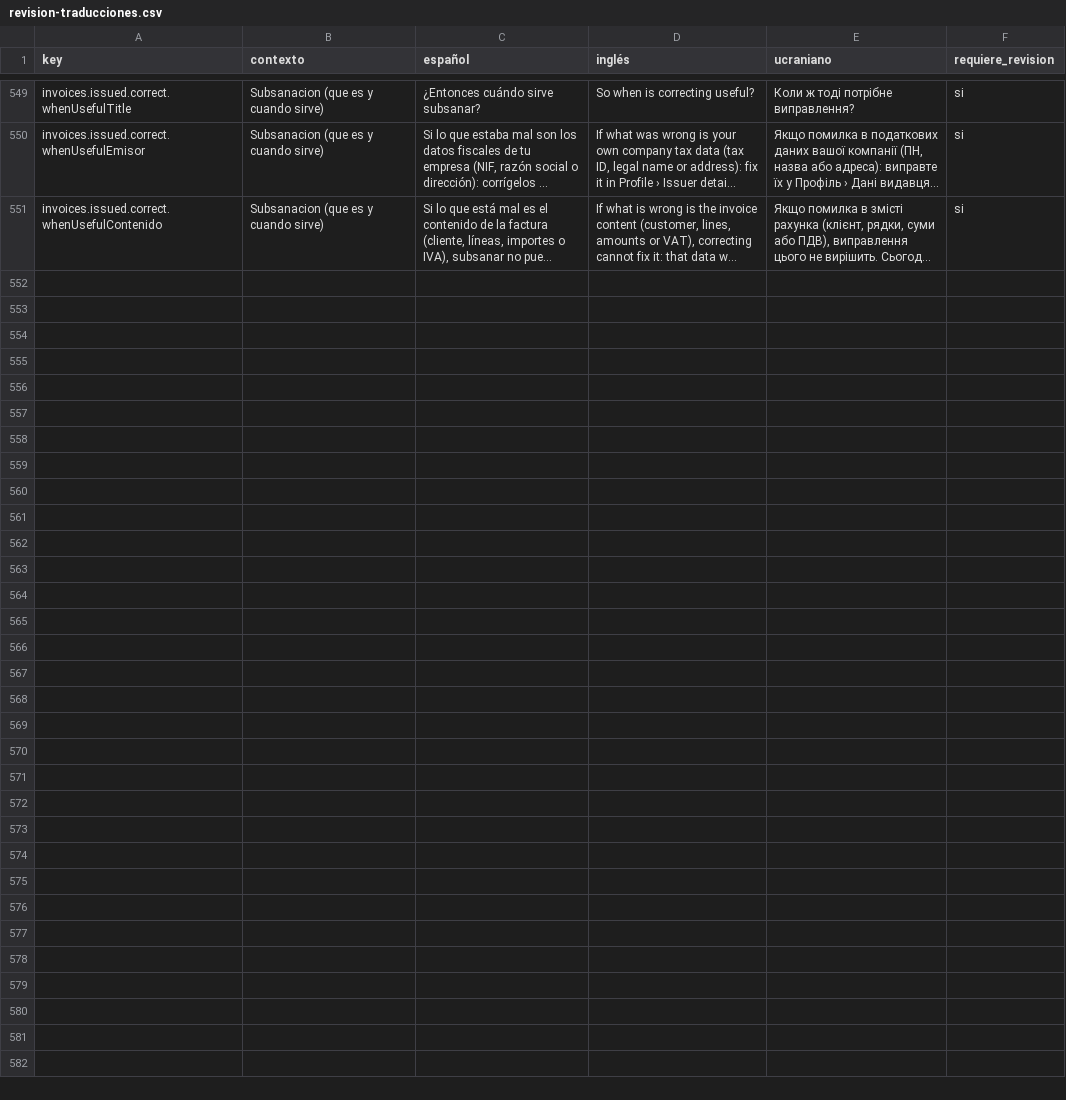
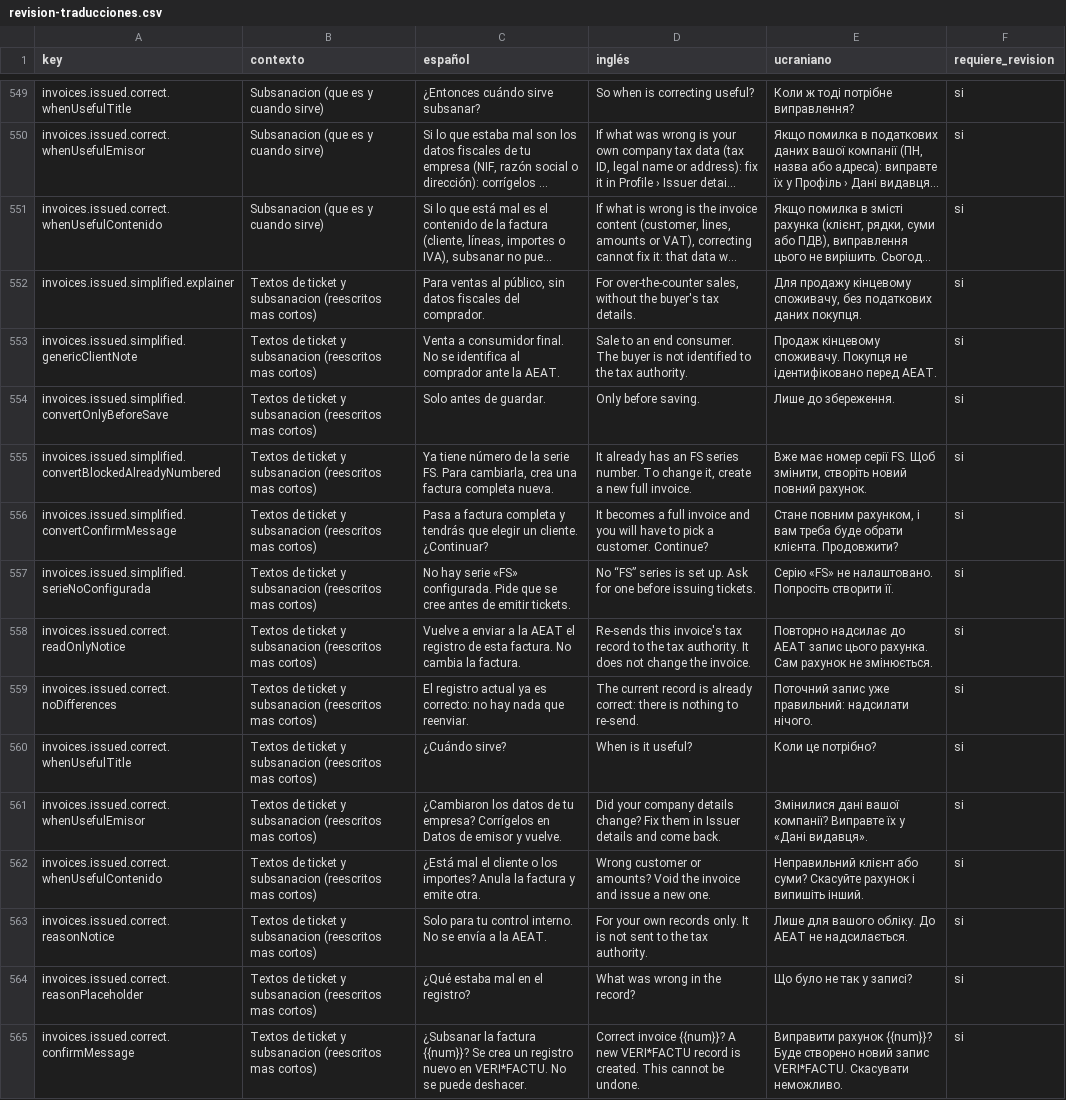
Before and after one commit to maquedaperez/artibusiness-facturacion-movil, a CSV file: docs/i18n/revision-traducciones.csv, drawn as a sheet; only a part is shown, gaps mark what is left out; long unchanged cells end in …; the diff names each change by its address in the sheet, - before the commit and + after, or states it on an @@ line.

```diff
--- a/docs/i18n/revision-traducciones.csv
+++ b/docs/i18n/revision-traducciones.csv
+row 552: invoices.issued.simplified.explainer | Textos de ticket y subsanacion (reescritos mas cortos) | Para ventas al público, sin datos fiscales del comprador. | For over-the-counter sales, without the buyer's tax details. | Для продажу кінцевому споживачу, без податкових даних покупця. | si
+row 553: invoices.issued.simplified.genericClientNote | Textos de ticket y subsanacion (reescritos mas cortos) | Venta a consumidor final. No se identifica al comprador ante la AEAT. | Sale to an end consumer. The buyer is not identified to the tax authority. | Продаж кінцевому споживачу. Покупця не ідентифіковано перед AEAT. | si
+row 554: invoices.issued.simplified.convertOnlyBeforeSave | Textos de ticket y subsanacion (reescritos mas cortos) | Solo antes de guardar. | Only before saving. | Лише до збереження. | si
+row 555: invoices.issued.simplified.convertBlockedAlreadyNumbered | Textos de ticket y subsanacion (reescritos mas cortos) | Ya tiene número de la serie FS. Para cambiarla, crea una factura completa nueva. | It already has an FS series number. To change it, create a new full invoice. | Вже має номер серії FS. Щоб змінити, створіть новий повний рахунок. | si
+row 556: invoices.issued.simplified.convertConfirmMessage | Textos de ticket y subsanacion (reescritos mas cortos) | Pasa a factura completa y tendrás que elegir un cliente. ¿Continuar? | It becomes a full invoice and you will have to pick a customer. Continue? | Стане повним рахунком, і вам треба буде обрати клієнта. Продовжити? | si
+row 557: invoices.issued.simplified.serieNoConfigurada | Textos de ticket y subsanacion (reescritos mas cortos) | No hay serie «FS» configurada. Pide que se cree antes de emitir tickets. | No “FS” series is set up. Ask for one before issuing tickets. | Серію «FS» не налаштовано. Попросіть створити її. | si
+row 558: invoices.issued.correct.readOnlyNotice | Textos de ticket y subsanacion (reescritos mas cortos) | Vuelve a enviar a la AEAT el registro de esta factura. No cambia la factura. | Re-sends this invoice's tax record to the tax authority. It does not change the invoice. | Повторно надсилає до AEAT запис цього рахунка. Сам рахунок не змінюється. | si
+row 559: invoices.issued.correct.noDifferences | Textos de ticket y subsanacion (reescritos mas cortos) | El registro actual ya es correcto: no hay nada que reenviar. | The current record is already correct: there is nothing to re-send. | Поточний запис уже правильний: надсилати нічого. | si
+row 560: invoices.issued.correct.whenUsefulTitle | Textos de ticket y subsanacion (reescritos mas cortos) | ¿Cuándo sirve? | When is it useful? | Коли це потрібно? | si
+row 561: invoices.issued.correct.whenUsefulEmisor | Textos de ticket y subsanacion (reescritos mas cortos) | ¿Cambiaron los datos de tu empresa? Corrígelos en Datos de emisor y vuelve. | Did your company details change? Fix them in Issuer details and come back. | Змінилися дані вашої компанії? Виправте їх у «Дані видавця». | si
+row 562: invoices.issued.correct.whenUsefulContenido | Textos de ticket y subsanacion (reescritos mas cortos) | ¿Está mal el cliente o los importes? Anula la factura y emite otra. | Wrong customer or amounts? Void the invoice and issue a new one. | Неправильний клієнт або суми? Скасуйте рахунок і випишіть інший. | si
+row 563: invoices.issued.correct.reasonNotice | Textos de ticket y subsanacion (reescritos mas cortos) | Solo para tu control interno. No se envía a la AEAT. | For your own records only. It is not sent to the tax authority. | Лише для вашого обліку. До AEAT не надсилається. | si
+row 564: invoices.issued.correct.reasonPlaceholder | Textos de ticket y subsanacion (reescritos mas cortos) | ¿Qué estaba mal en el registro? | What was wrong in the record? | Що було не так у записі? | si
+row 565: invoices.issued.correct.confirmMessage | Textos de ticket y subsanacion (reescritos mas cortos) | ¿Subsanar la factura {{num}}? Se crea un registro nuevo en VERI*FACTU. No se puede deshacer. | Correct invoice {{num}}? A new VERI*FACTU record is created. This cannot be undone. | Виправити рахунок {{num}}? Буде створено новий запис VERI*FACTU. Скасувати неможливо. | si
```
Also changed, not shown: 6 other files.
